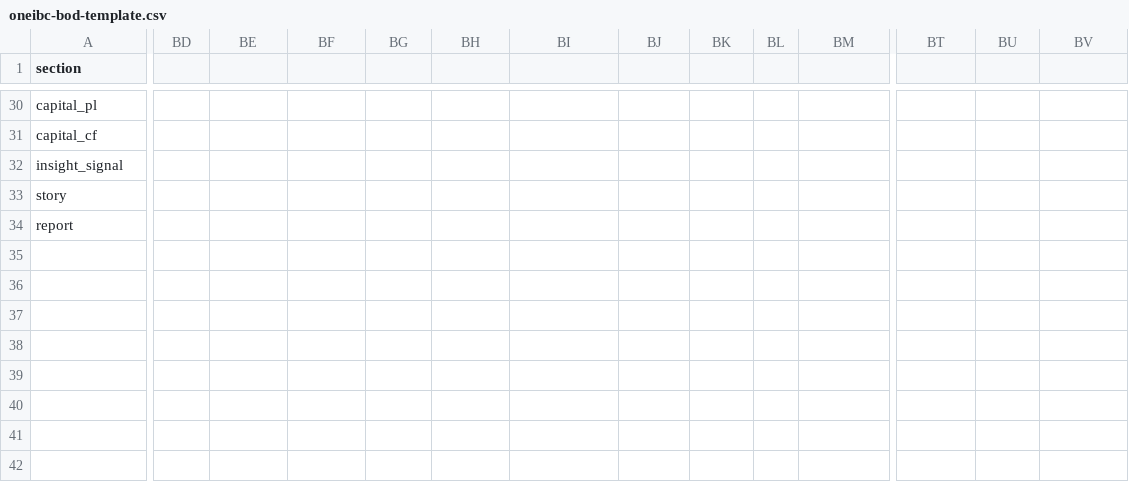
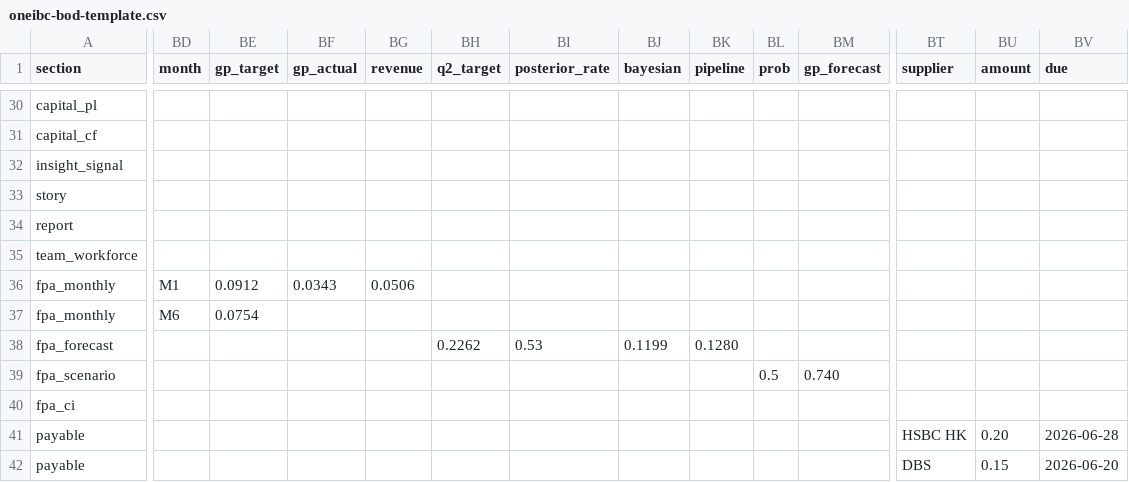
Before and after one commit to harveyng710-source/oneibc-bod-dashboard, a CSV file: public/templates/oneibc-bod-template.csv, drawn as a sheet; only a part is shown, gaps mark what is left out; rows hold the shown columns only; the diff covers the shown part only; the diff names each change by its address in the sheet, - before the commit and + after, or states it on an @@ line.

```diff
--- a/public/templates/oneibc-bod-template.csv
+++ b/public/templates/oneibc-bod-template.csv
-BD1: (empty)
+BD1: month
-BE1: (empty)
+BE1: gp_target
-BF1: (empty)
+BF1: gp_actual
-BG1: (empty)
+BG1: revenue
-BH1: (empty)
+BH1: q2_target
-BI1: (empty)
+BI1: posterior_rate
-BJ1: (empty)
+BJ1: bayesian
-BK1: (empty)
+BK1: pipeline
-BL1: (empty)
+BL1: prob
-BM1: (empty)
+BM1: gp_forecast
-BT1: (empty)
+BT1: supplier
-BU1: (empty)
+BU1: amount
-BV1: (empty)
+BV1: due
+row 35: team_workforce
+row 36: fpa_monthly | M1 | 0.0912 | 0.0343 | 0.0506
+row 37: fpa_monthly | M6 | 0.0754
+row 38: fpa_forecast |  |  |  |  | 0.2262 | 0.53 | 0.1199 | 0.1280
+row 39: fpa_scenario |  |  |  |  |  |  |  |  | 0.5 | 0.740
+row 40: fpa_ci
+row 41: payable |  |  |  |  |  |  |  |  |  |  | HSBC HK | 0.20 | 2026-06-28
+row 42: payable |  |  |  |  |  |  |  |  |  |  | DBS | 0.15 | 2026-06-20
```
Also changed, not shown: 6 edited cells elsewhere in this file, 2 other files.
